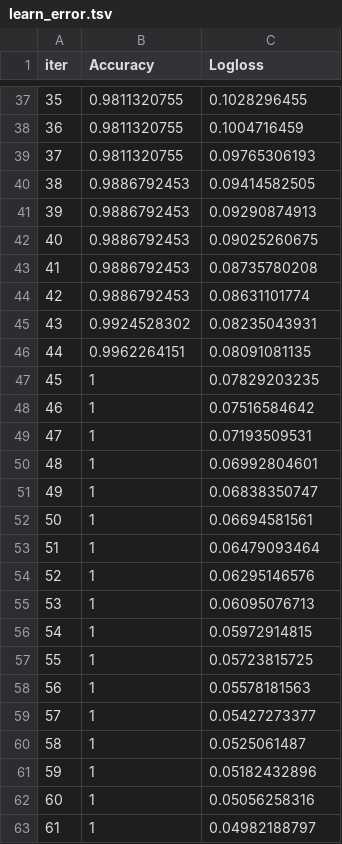
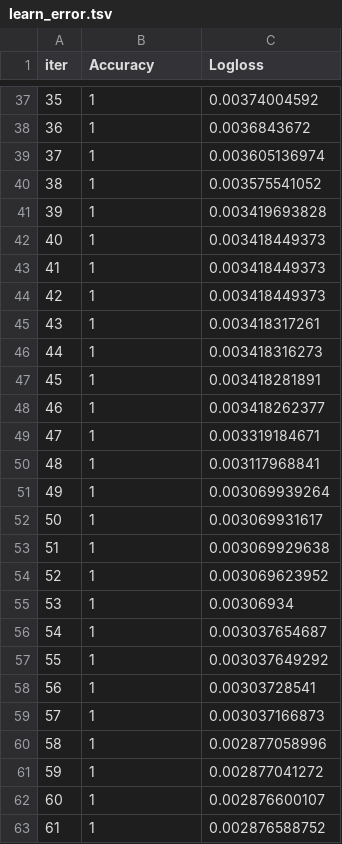
Before and after one commit to hebaashraf21/Employee_Attrition_Prediction, a TSV file: code/models/catboost_info/learn_error.tsv, drawn as a sheet; only a part is shown, gaps mark what is left out; the diff covers the shown part only.

Commit message:
CatBoost - trying different learning rates

```diff
--- a/code/models/catboost_info/learn_error.tsv
+++ b/code/models/catboost_info/learn_error.tsv
@@ -37,27 +37,27 @@ iter	Accuracy	Logloss
-35	0.9811320755	0.1028296455
-36	0.9811320755	0.1004716459
-37	0.9811320755	0.09765306193
-38	0.9886792453	0.09414582505
-39	0.9886792453	0.09290874913
-40	0.9886792453	0.09025260675
-41	0.9886792453	0.08735780208
-42	0.9886792453	0.08631101774
-43	0.9924528302	0.08235043931
-44	0.9962264151	0.08091081135
-45	1	0.07829203235
-46	1	0.07516584642
-47	1	0.07193509531
-48	1	0.06992804601
-49	1	0.06838350747
-50	1	0.06694581561
-51	1	0.06479093464
-52	1	0.06295146576
-53	1	0.06095076713
-54	1	0.05972914815
-55	1	0.05723815725
-56	1	0.05578181563
-57	1	0.05427273377
-58	1	0.0525061487
-59	1	0.05182432896
-60	1	0.05056258316
-61	1	0.04982188797
+35	1	0.00374004592
+36	1	0.0036843672
+37	1	0.003605136974
+38	1	0.003575541052
+39	1	0.003419693828
+40	1	0.003418449373
+41	1	0.003418449373
+42	1	0.003418449373
+43	1	0.003418317261
+44	1	0.003418316273
+45	1	0.003418281891
+46	1	0.003418262377
+47	1	0.003319184671
+48	1	0.003117968841
+49	1	0.003069939264
+50	1	0.003069931617
+51	1	0.003069929638
+52	1	0.003069623952
+53	1	0.00306934
+54	1	0.003037654687
+55	1	0.003037649292
+56	1	0.00303728541
+57	1	0.003037166873
+58	1	0.002877058996
+59	1	0.002877041272
+60	1	0.002876600107
+61	1	0.002876588752
```
Also changed, not shown: 108 edited cells elsewhere in this file, code/models/catboost_info/test_error.tsv, code/models/catboost_info/time_left.tsv, 4 other files.
